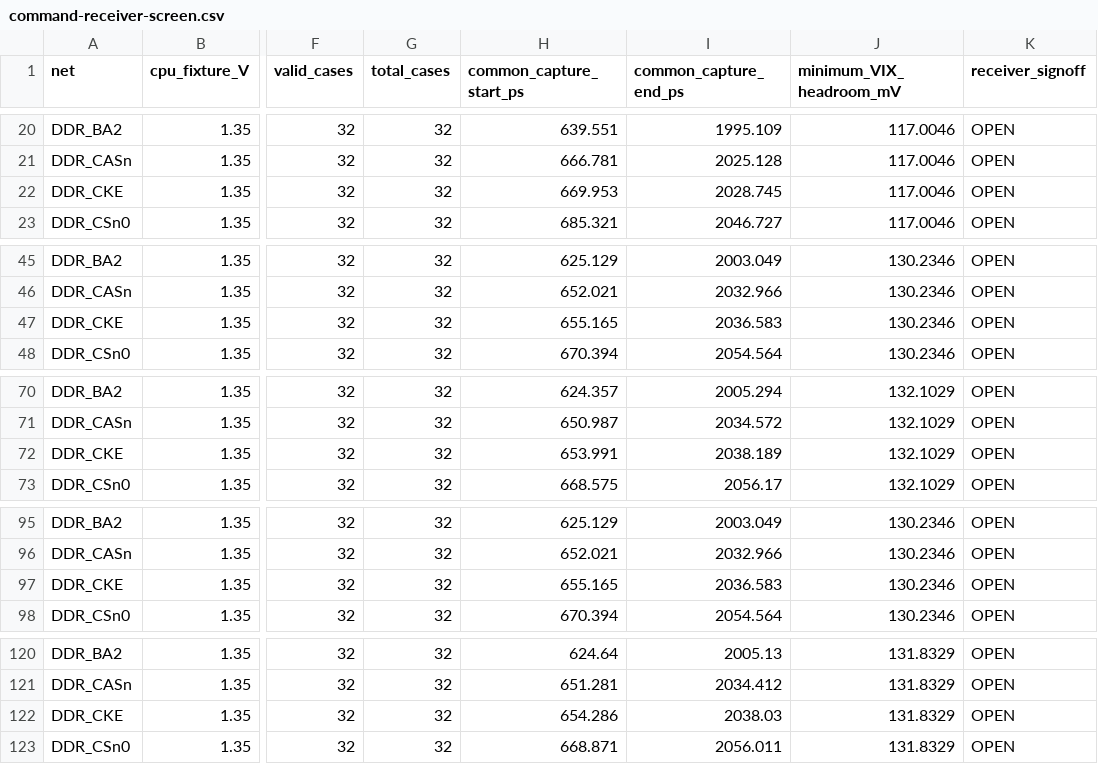
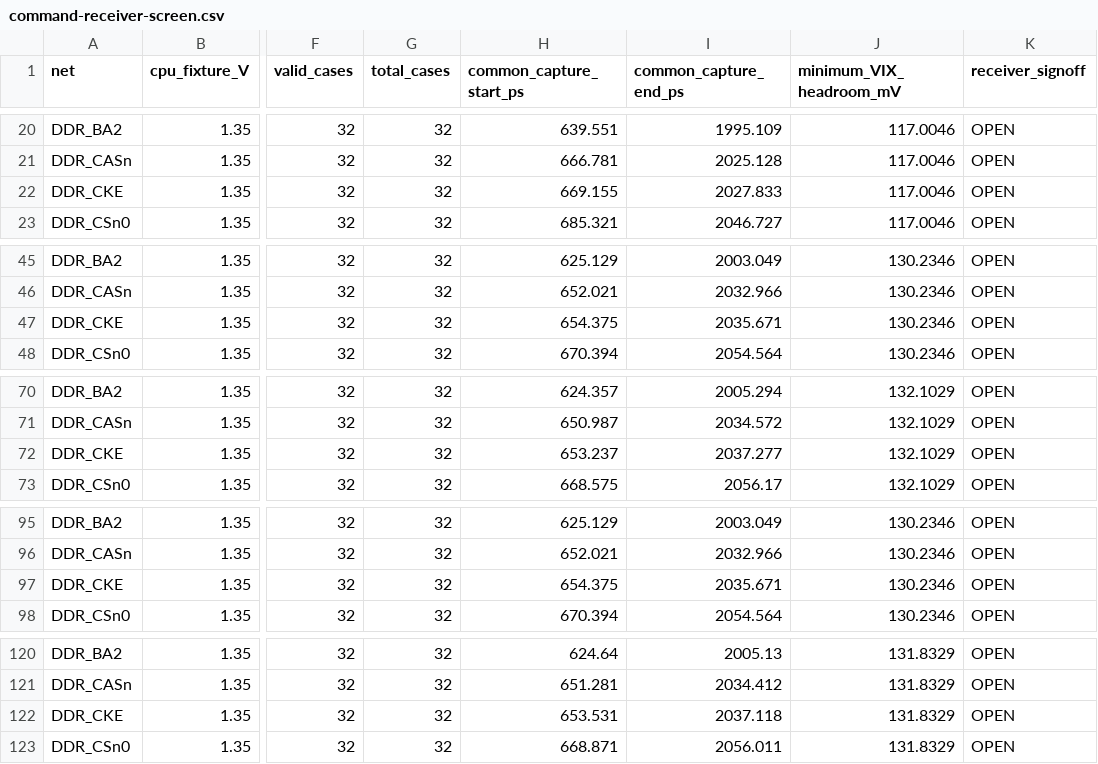
Before and after one commit to Abse2001/pixel-dash, a CSV file: module/command-receiver-screen.csv, drawn as a sheet; only a part is shown, gaps mark what is left out; the diff covers the shown part only; the diff names each change by its address in the sheet, - before the commit and + after, or states it on an @@ line.

```diff
--- a/module/command-receiver-screen.csv
+++ b/module/command-receiver-screen.csv
-H22 (common_capture_start_ps): 669.953
+H22 (common_capture_start_ps): 669.155
-I22 (common_capture_end_ps): 2028.745
+I22 (common_capture_end_ps): 2027.833
-H47 (common_capture_start_ps): 655.165
+H47 (common_capture_start_ps): 654.375
-I47 (common_capture_end_ps): 2036.583
+I47 (common_capture_end_ps): 2035.671
-H72 (common_capture_start_ps): 653.991
+H72 (common_capture_start_ps): 653.237
-I72 (common_capture_end_ps): 2038.189
+I72 (common_capture_end_ps): 2037.277
-H97 (common_capture_start_ps): 655.165
+H97 (common_capture_start_ps): 654.375
-I97 (common_capture_end_ps): 2036.583
+I97 (common_capture_end_ps): 2035.671
-H122 (common_capture_start_ps): 654.286
+H122 (common_capture_start_ps): 653.531
-I122 (common_capture_end_ps): 2038.03
+I122 (common_capture_end_ps): 2037.118
```
Also changed, not shown: 8 edited cells elsewhere in this file, module/timing.csv, module/via-map.csv, 6 other files.
